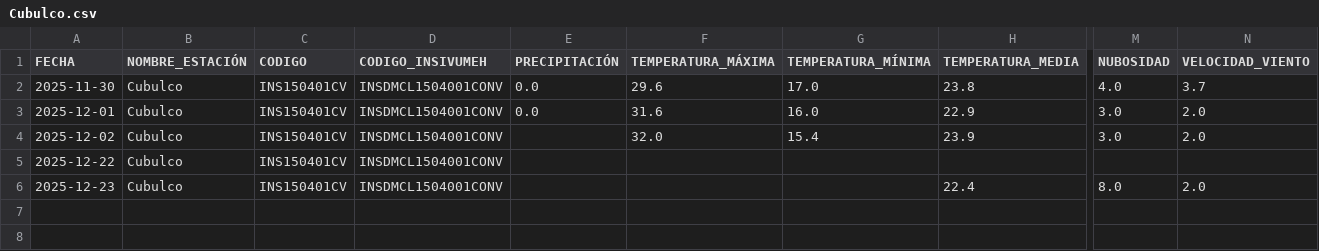
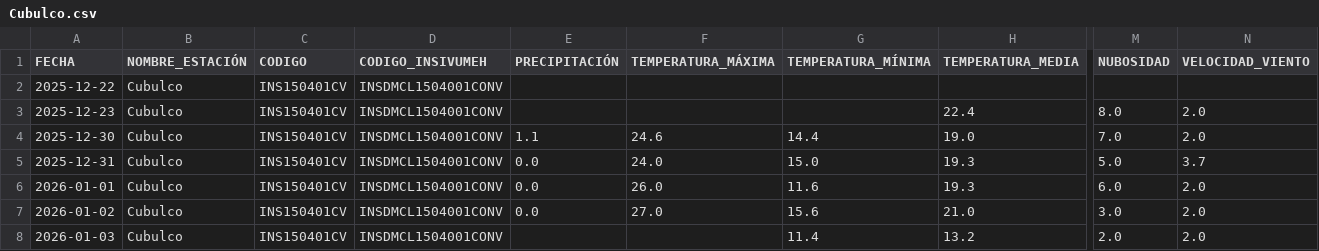
Before and after one commit to Ciencia-de-Datos-Meteorologia/mapa_estaciones_convencionales, a CSV file: output_para_joel/Cubulco.csv, drawn as a sheet; only a part is shown, gaps mark what is left out; removed rows and columns are numbered as before the commit, all else as after; rows hold the shown columns only; the diff names each change by its address in the sheet, - before the commit and + after, or states it on an @@ line.

```diff
--- a/output_para_joel/Cubulco.csv
+++ b/output_para_joel/Cubulco.csv
-row 2: 2025-11-30 | Cubulco | INS150401CV | INSDMCL1504001CONV | 0.0 | 29.6 | 17.0 | 23.8 | 4.0 | 3.7
-row 3: 2025-12-01 | Cubulco | INS150401CV | INSDMCL1504001CONV | 0.0 | 31.6 | 16.0 | 22.9 | 3.0 | 2.0
-row 4: 2025-12-02 | Cubulco | INS150401CV | INSDMCL1504001CONV |  | 32.0 | 15.4 | 23.9 | 3.0 | 2.0
+row 4: 2025-12-30 | Cubulco | INS150401CV | INSDMCL1504001CONV | 1.1 | 24.6 | 14.4 | 19.0 | 7.0 | 2.0
+row 5: 2025-12-31 | Cubulco | INS150401CV | INSDMCL1504001CONV | 0.0 | 24.0 | 15.0 | 19.3 | 5.0 | 3.7
+row 6: 2026-01-01 | Cubulco | INS150401CV | INSDMCL1504001CONV | 0.0 | 26.0 | 11.6 | 19.3 | 6.0 | 2.0
+row 7: 2026-01-02 | Cubulco | INS150401CV | INSDMCL1504001CONV | 0.0 | 27.0 | 15.6 | 21.0 | 3.0 | 2.0
+row 8: 2026-01-03 | Cubulco | INS150401CV | INSDMCL1504001CONV |  |  | 11.4 | 13.2 | 2.0 | 2.0
```
Also changed, not shown: output_para_joel/El Tablón.csv, output_para_joel/Ixchiguán.csv, 54 other files.
